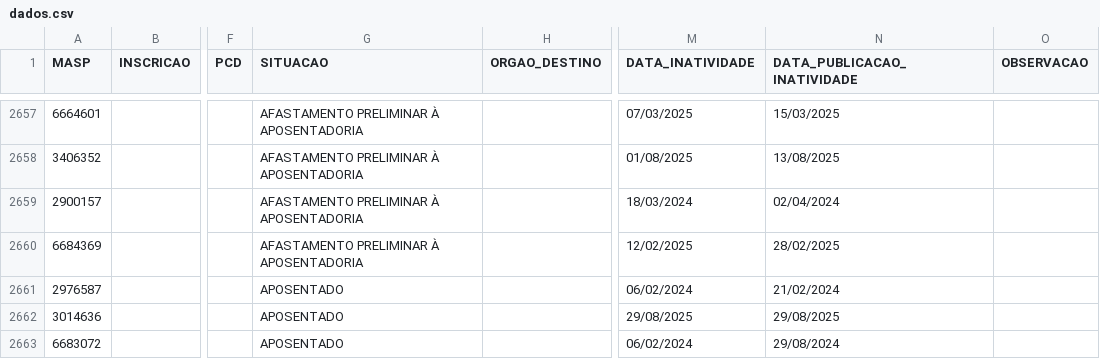
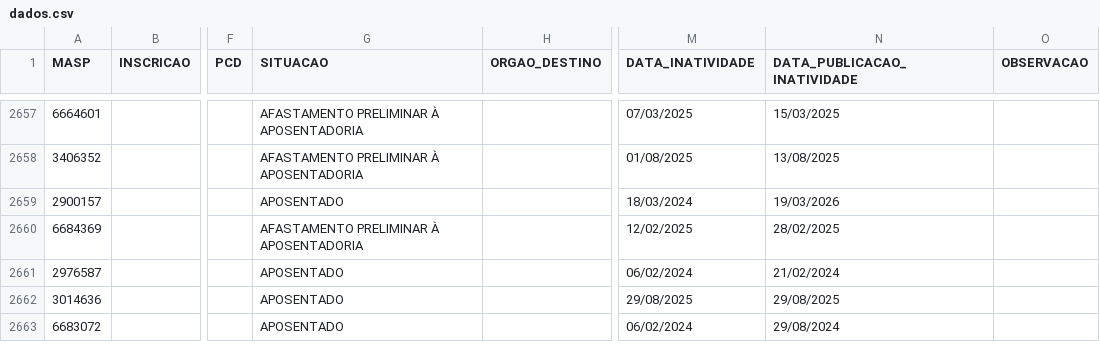
Before and after one commit to observatoriosefmg/observatoriosefmg.github.io, a CSV file: evasao/data/dados.csv, drawn as a sheet; only a part is shown, gaps mark what is left out; the diff names each change by its address in the sheet, - before the commit and + after, or states it on an @@ line.

Commit message:
fabio

```diff
--- a/evasao/data/dados.csv
+++ b/evasao/data/dados.csv
-G2659 (SITUACAO): AFASTAMENTO PRELIMINAR À APOSENTADORIA
+G2659 (SITUACAO): APOSENTADO
-N2659 (DATA_PUBLICACAO_INATIVIDADE): 02/04/2024
+N2659 (DATA_PUBLICACAO_INATIVIDADE): 19/03/2026
```
